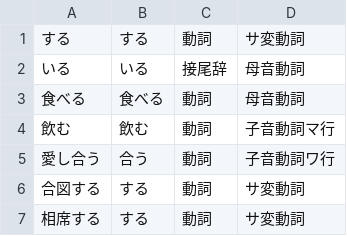
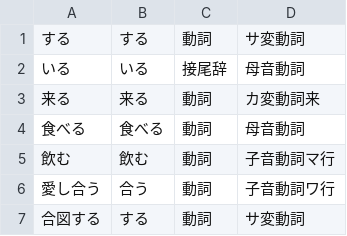
Before and after one commit to tennmoku71/kotodama, a CSV file: kotodama_dic.csv, drawn as a sheet; only a part is shown; the shorter side is filled out with more unchanged rows.

```diff
--- a/kotodama_dic.csv
+++ b/kotodama_dic.csv
@@ -2,2 +2,3 @@
 いる,いる,接尾辞,母音動詞
+来る,来る,動詞,カ変動詞来
 食べる,食べる,動詞,母音動詞
```
Also changed, not shown: 4 other files.
